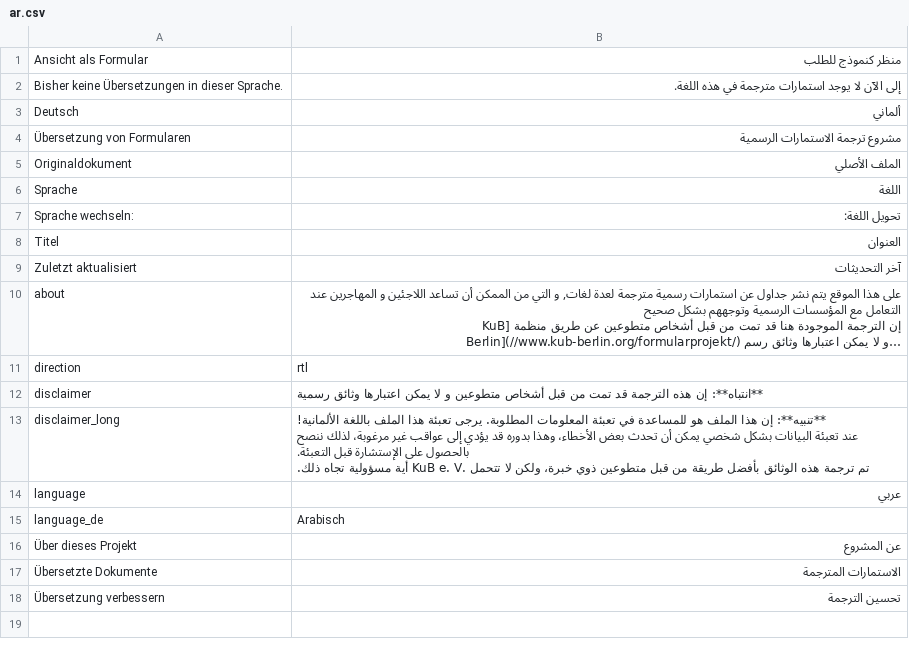
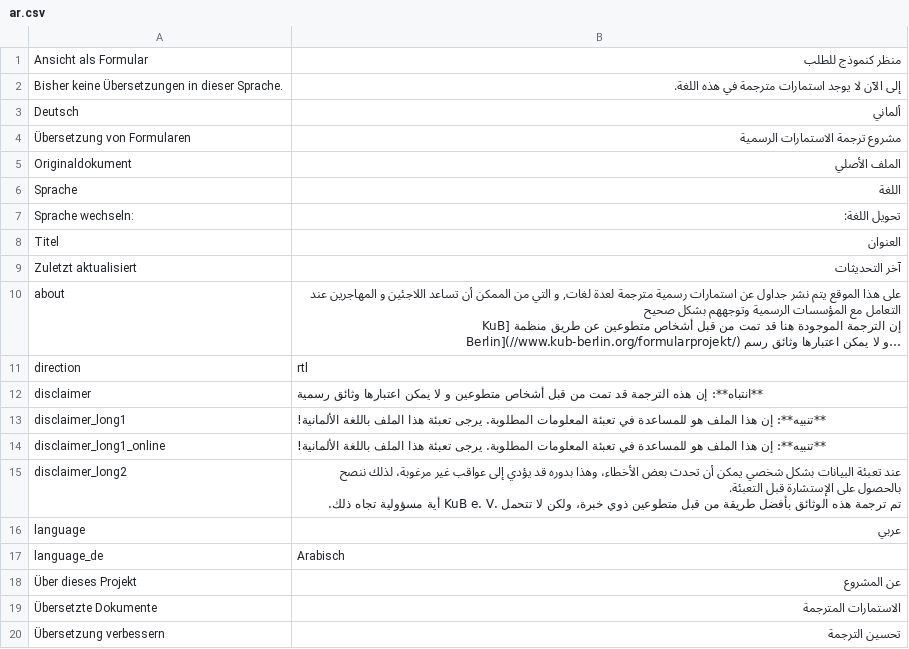
Before and after one commit to kub-berlin/formularprojekt, a CSV file: data/meta/ar.csv, drawn as a sheet; long unchanged cells end in ….

```diff
--- a/data/meta/ar.csv
+++ b/data/meta/ar.csv
@@ -16,7 +16,7 @@
 "disclaimer","**انتباه**: إن هذه الترجمة قد تمت من قبل أشخاص متطوعين و لا يمكن اعتبارها وثائق رسمية"
-"disclaimer_long","**تنبيه**: إن هذا الملف هو للمساعدة في تعبئة المعلومات المطلوبة. يرجى تعبئة هذا الملف باللغة الألمانية!
-
-عند تعبئة البيانات بشكل شخصي يمكن أن تحدث بعض الأخطاء، وهذا بدوره قد يؤدي إلى عواقب غير مرغوبة، لذلك ننصح بالحصول على الإستشارة قبل التعبئة.
-
-تم ترجمة هذه الوثائق بأفضل طريقة من قبل متطوعين ذوي خبرة، ولكن لا تتحمل .KuB e. V أية مسؤولية تجاه ذلك."
+"disclaimer_long1","**تنبيه**: إن هذا الملف هو للمساعدة في تعبئة المعلومات المطلوبة. يرجى تعبئة هذا الملف باللغة الألمانية!"
+"disclaimer_long1_online","**تنبيه**: إن هذا الملف هو للمساعدة في تعبئة المعلومات المطلوبة. يرجى تعبئة هذا الملف باللغة الألمانية!"
+"disclaimer_long2","عند تعبئة البيانات بشكل شخصي يمكن أن تحدث بعض الأخطاء، وهذا بدوره قد يؤدي إلى عواقب غير مرغوبة، لذلك ننصح بالحصول على الإستشارة قبل التعبئة.
+
+تم ترجمة هذه الوثائق بأفضل طريقة من قبل متطوعين ذوي خبرة، ولكن لا تتحمل .KuB e. V أية مسؤولية تجاه ذلك."
 "language","عربي"
```
Also changed, not shown: data/meta/es.csv, data/meta/fa.csv, 7 other files.
